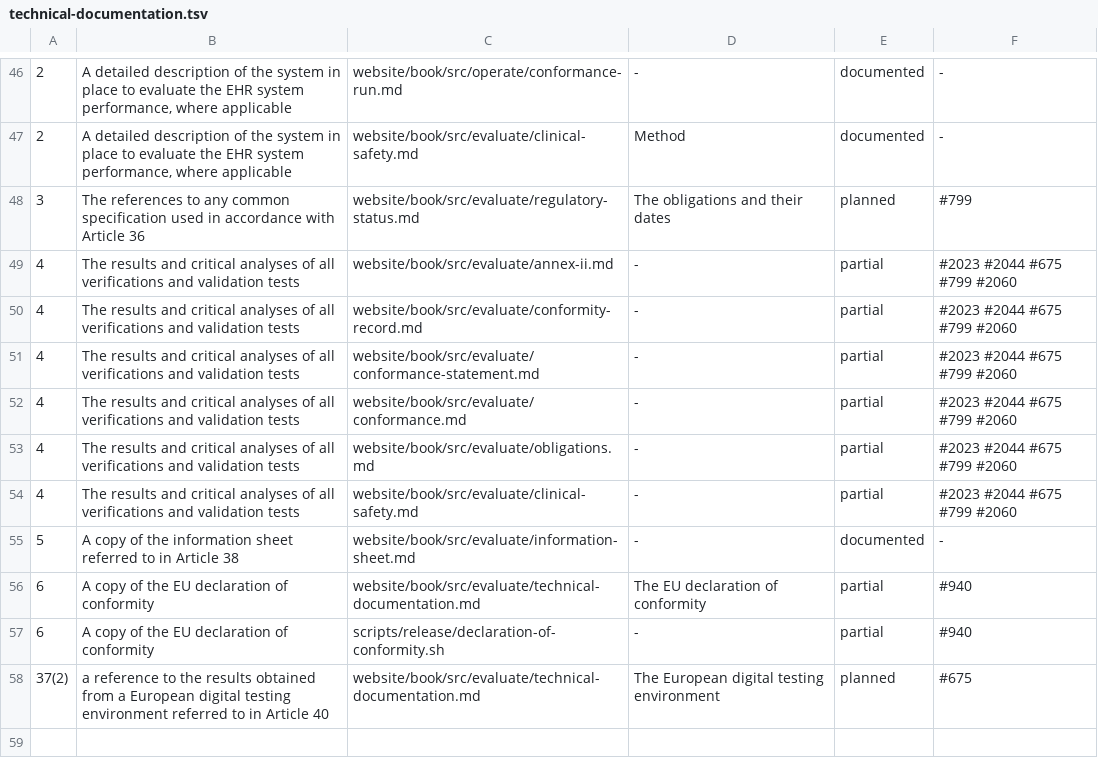
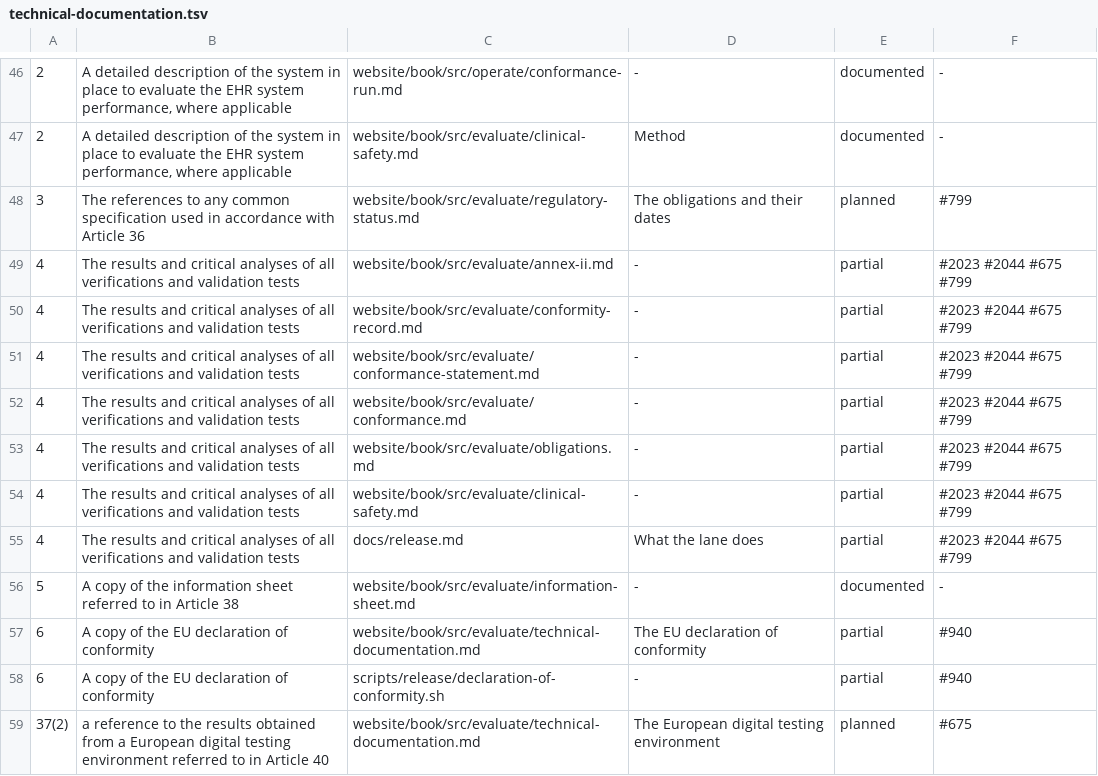
Before and after one commit to FerroHEALTH/FerroFED, a TSV file: conformance/technical-documentation.tsv, drawn as a sheet; only a part is shown, gaps mark what is left out; the diff names each change by its address in the sheet, - before the commit and + after, or states it on an @@ line.

```diff
--- a/conformance/technical-documentation.tsv
+++ b/conformance/technical-documentation.tsv
-F49:F54: #2023 #2044 #675 #799 #2060
+F49:F54: #2023 #2044 #675 #799
+row 55: 4 | The results and critical analyses of all verifications and validation tests | docs/release.md | What the lane does | partial | #2023 #2044 #675 #799
```
Also changed, not shown: conformance/cra-technical-documentation.tsv, 8 other files.
